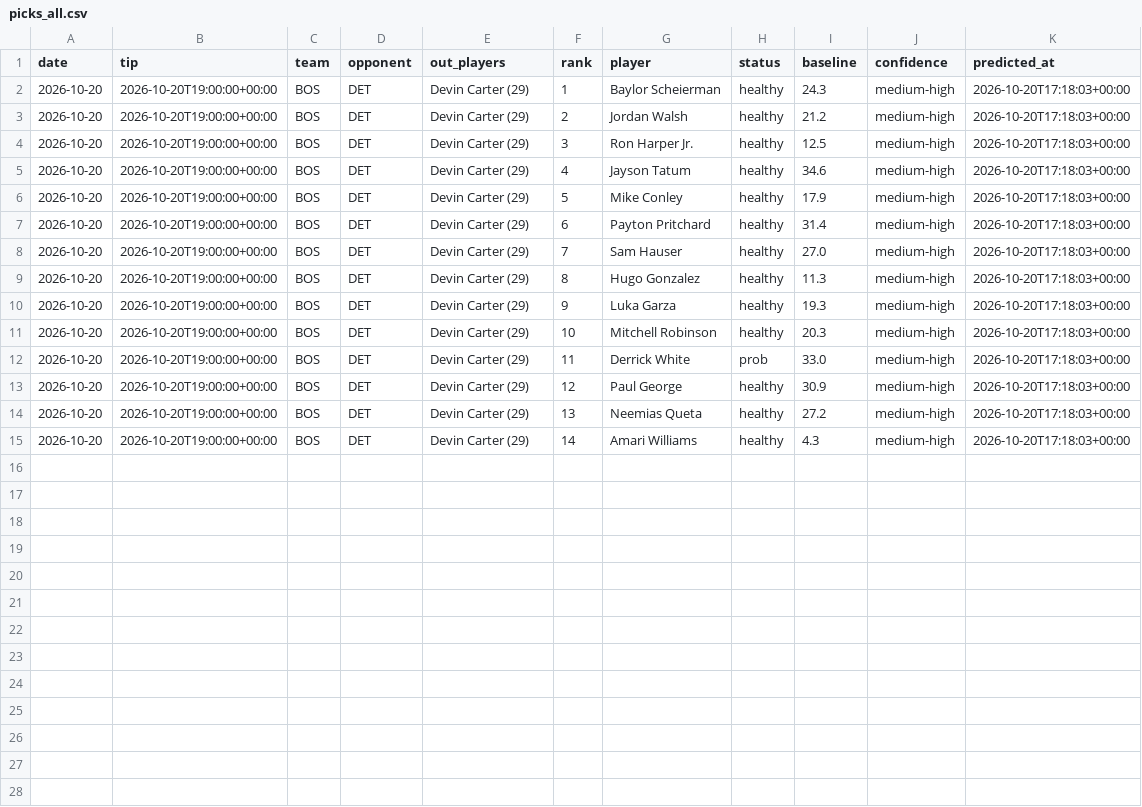
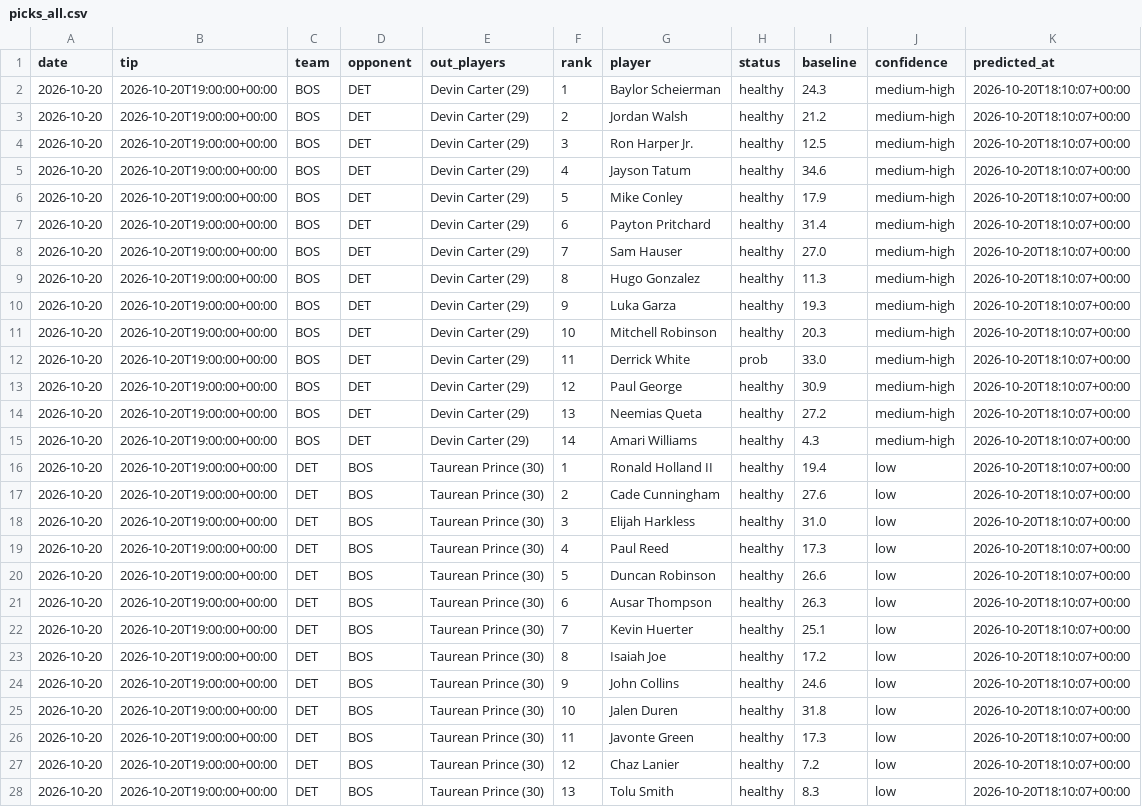
Before and after one commit to lukemaass-hub/nba-board, a CSV file: backtest/live/picks_all.csv, drawn as a sheet; only a part is shown; the diff covers the shown part only.

```diff
--- a/backtest/live/picks_all.csv
+++ b/backtest/live/picks_all.csv
@@ -1,15 +1,28 @@
 date,tip,team,opponent,out_players,rank,player,status,baseline,confidence,predicted_at
-2026-10-20,2026-10-20T19:00:00+00:00,BOS,DET,Devin Carter (29),1,Baylor Scheierman,healthy,24.3,medium-high,2026-10-20T17:18:03+00:00
-2026-10-20,2026-10-20T19:00:00+00:00,BOS,DET,Devin Carter (29),2,Jordan Walsh,healthy,21.2,medium-high,2026-10-20T17:18:03+00:00
-2026-10-20,2026-10-20T19:00:00+00:00,BOS,DET,Devin Carter (29),3,Ron Harper Jr.,healthy,12.5,medium-high,2026-10-20T17:18:03+00:00
-2026-10-20,2026-10-20T19:00:00+00:00,BOS,DET,Devin Carter (29),4,Jayson Tatum,healthy,34.6,medium-high,2026-10-20T17:18:03+00:00
-2026-10-20,2026-10-20T19:00:00+00:00,BOS,DET,Devin Carter (29),5,Mike Conley,healthy,17.9,medium-high,2026-10-20T17:18:03+00:00
-2026-10-20,2026-10-20T19:00:00+00:00,BOS,DET,Devin Carter (29),6,Payton Pritchard,healthy,31.4,medium-high,2026-10-20T17:18:03+00:00
-2026-10-20,2026-10-20T19:00:00+00:00,BOS,DET,Devin Carter (29),7,Sam Hauser,healthy,27.0,medium-high,2026-10-20T17:18:03+00:00
-2026-10-20,2026-10-20T19:00:00+00:00,BOS,DET,Devin Carter (29),8,Hugo Gonzalez,healthy,11.3,medium-high,2026-10-20T17:18:03+00:00
-2026-10-20,2026-10-20T19:00:00+00:00,BOS,DET,Devin Carter (29),9,Luka Garza,healthy,19.3,medium-high,2026-10-20T17:18:03+00:00
-2026-10-20,2026-10-20T19:00:00+00:00,BOS,DET,Devin Carter (29),10,Mitchell Robinson,healthy,20.3,medium-high,2026-10-20T17:18:03+00:00
-2026-10-20,2026-10-20T19:00:00+00:00,BOS,DET,Devin Carter (29),11,Derrick White,prob,33.0,medium-high,2026-10-20T17:18:03+00:00
-2026-10-20,2026-10-20T19:00:00+00:00,BOS,DET,Devin Carter (29),12,Paul George,healthy,30.9,medium-high,2026-10-20T17:18:03+00:00
-2026-10-20,2026-10-20T19:00:00+00:00,BOS,DET,Devin Carter (29),13,Neemias Queta,healthy,27.2,medium-high,2026-10-20T17:18:03+00:00
-2026-10-20,2026-10-20T19:00:00+00:00,BOS,DET,Devin Carter (29),14,Amari Williams,healthy,4.3,medium-high,2026-10-20T17:18:03+00:00
+2026-10-20,2026-10-20T19:00:00+00:00,BOS,DET,Devin Carter (29),1,Baylor Scheierman,healthy,24.3,medium-high,2026-10-20T18:10:07+00:00
+2026-10-20,2026-10-20T19:00:00+00:00,BOS,DET,Devin Carter (29),2,Jordan Walsh,healthy,21.2,medium-high,2026-10-20T18:10:07+00:00
+2026-10-20,2026-10-20T19:00:00+00:00,BOS,DET,Devin Carter (29),3,Ron Harper Jr.,healthy,12.5,medium-high,2026-10-20T18:10:07+00:00
+2026-10-20,2026-10-20T19:00:00+00:00,BOS,DET,Devin Carter (29),4,Jayson Tatum,healthy,34.6,medium-high,2026-10-20T18:10:07+00:00
+2026-10-20,2026-10-20T19:00:00+00:00,BOS,DET,Devin Carter (29),5,Mike Conley,healthy,17.9,medium-high,2026-10-20T18:10:07+00:00
+2026-10-20,2026-10-20T19:00:00+00:00,BOS,DET,Devin Carter (29),6,Payton Pritchard,healthy,31.4,medium-high,2026-10-20T18:10:07+00:00
+2026-10-20,2026-10-20T19:00:00+00:00,BOS,DET,Devin Carter (29),7,Sam Hauser,healthy,27.0,medium-high,2026-10-20T18:10:07+00:00
+2026-10-20,2026-10-20T19:00:00+00:00,BOS,DET,Devin Carter (29),8,Hugo Gonzalez,healthy,11.3,medium-high,2026-10-20T18:10:07+00:00
+2026-10-20,2026-10-20T19:00:00+00:00,BOS,DET,Devin Carter (29),9,Luka Garza,healthy,19.3,medium-high,2026-10-20T18:10:07+00:00
+2026-10-20,2026-10-20T19:00:00+00:00,BOS,DET,Devin Carter (29),10,Mitchell Robinson,healthy,20.3,medium-high,2026-10-20T18:10:07+00:00
+2026-10-20,2026-10-20T19:00:00+00:00,BOS,DET,Devin Carter (29),11,Derrick White,prob,33.0,medium-high,2026-10-20T18:10:07+00:00
+2026-10-20,2026-10-20T19:00:00+00:00,BOS,DET,Devin Carter (29),12,Paul George,healthy,30.9,medium-high,2026-10-20T18:10:07+00:00
+2026-10-20,2026-10-20T19:00:00+00:00,BOS,DET,Devin Carter (29),13,Neemias Queta,healthy,27.2,medium-high,2026-10-20T18:10:07+00:00
+2026-10-20,2026-10-20T19:00:00+00:00,BOS,DET,Devin Carter (29),14,Amari Williams,healthy,4.3,medium-high,2026-10-20T18:10:07+00:00
+2026-10-20,2026-10-20T19:00:00+00:00,DET,BOS,Taurean Prince (30),1,Ronald Holland II,healthy,19.4,low,2026-10-20T18:10:07+00:00
+2026-10-20,2026-10-20T19:00:00+00:00,DET,BOS,Taurean Prince (30),2,Cade Cunningham,healthy,27.6,low,2026-10-20T18:10:07+00:00
+2026-10-20,2026-10-20T19:00:00+00:00,DET,BOS,Taurean Prince (30),3,Elijah Harkless,healthy,31.0,low,2026-10-20T18:10:07+00:00
+2026-10-20,2026-10-20T19:00:00+00:00,DET,BOS,Taurean Prince (30),4,Paul Reed,healthy,17.3,low,2026-10-20T18:10:07+00:00
+2026-10-20,2026-10-20T19:00:00+00:00,DET,BOS,Taurean Prince (30),5,Duncan Robinson,healthy,26.6,low,2026-10-20T18:10:07+00:00
+2026-10-20,2026-10-20T19:00:00+00:00,DET,BOS,Taurean Prince (30),6,Ausar Thompson,healthy,26.3,low,2026-10-20T18:10:07+00:00
+2026-10-20,2026-10-20T19:00:00+00:00,DET,BOS,Taurean Prince (30),7,Kevin Huerter,healthy,25.1,low,2026-10-20T18:10:07+00:00
+2026-10-20,2026-10-20T19:00:00+00:00,DET,BOS,Taurean Prince (30),8,Isaiah Joe,healthy,17.2,low,2026-10-20T18:10:07+00:00
+2026-10-20,2026-10-20T19:00:00+00:00,DET,BOS,Taurean Prince (30),9,John Collins,healthy,24.6,low,2026-10-20T18:10:07+00:00
+2026-10-20,2026-10-20T19:00:00+00:00,DET,BOS,Taurean Prince (30),10,Jalen Duren,healthy,31.8,low,2026-10-20T18:10:07+00:00
+2026-10-20,2026-10-20T19:00:00+00:00,DET,BOS,Taurean Prince (30),11,Javonte Green,healthy,17.3,low,2026-10-20T18:10:07+00:00
+2026-10-20,2026-10-20T19:00:00+00:00,DET,BOS,Taurean Prince (30),12,Chaz Lanier,healthy,7.2,low,2026-10-20T18:10:07+00:00
+2026-10-20,2026-10-20T19:00:00+00:00,DET,BOS,Taurean Prince (30),13,Tolu Smith,healthy,8.3,low,2026-10-20T18:10:07+00:00
```
Also changed, not shown: 2 added rows elsewhere in this file, backtest/live/predictions/2026-10-20_401909088.csv.
